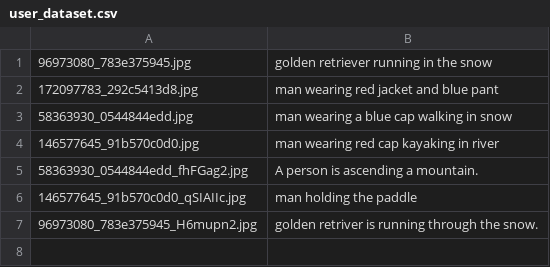
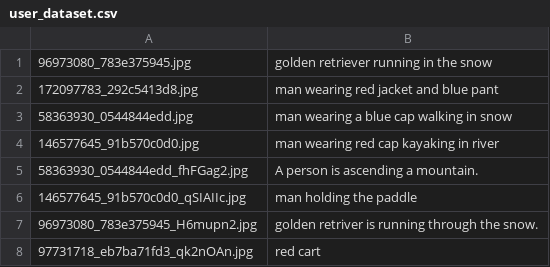
Before and after one commit to Nid04/Image-Caption-Generator, a CSV file: mysite/user_dataset.csv, drawn as a sheet; the diff names each change by its address in the sheet, - before the commit and + after, or states it on an @@ line.

```diff
--- a/mysite/user_dataset.csv
+++ b/mysite/user_dataset.csv
+row 8: 97731718_eb7ba71fd3_qk2nOAn.jpg | red cart
```
Also changed, not shown: 31 other files.
